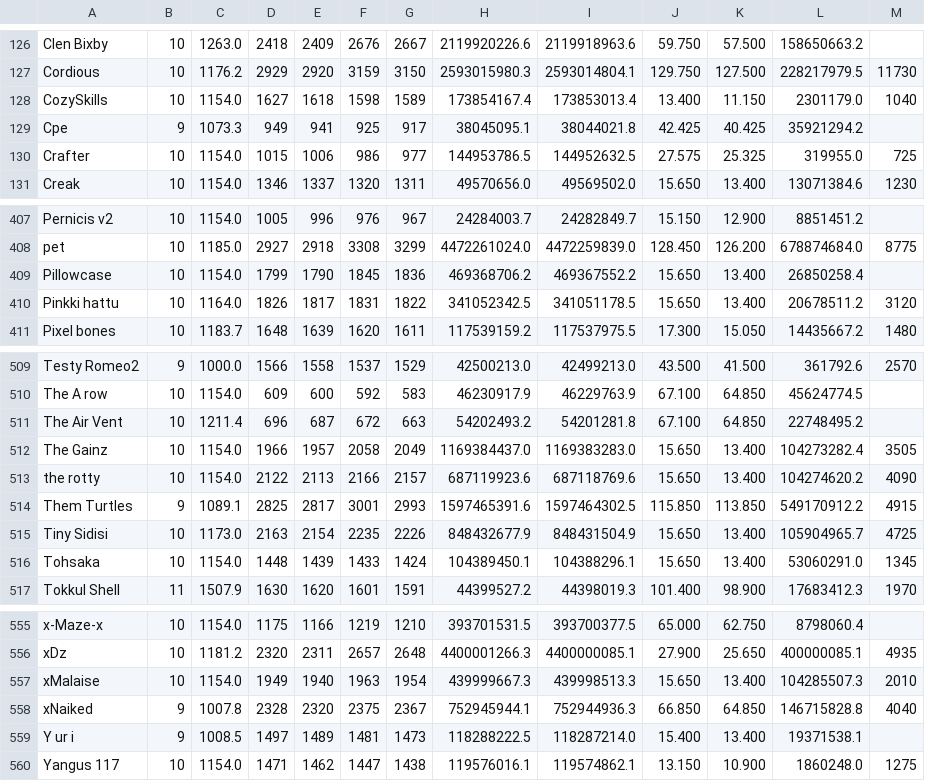
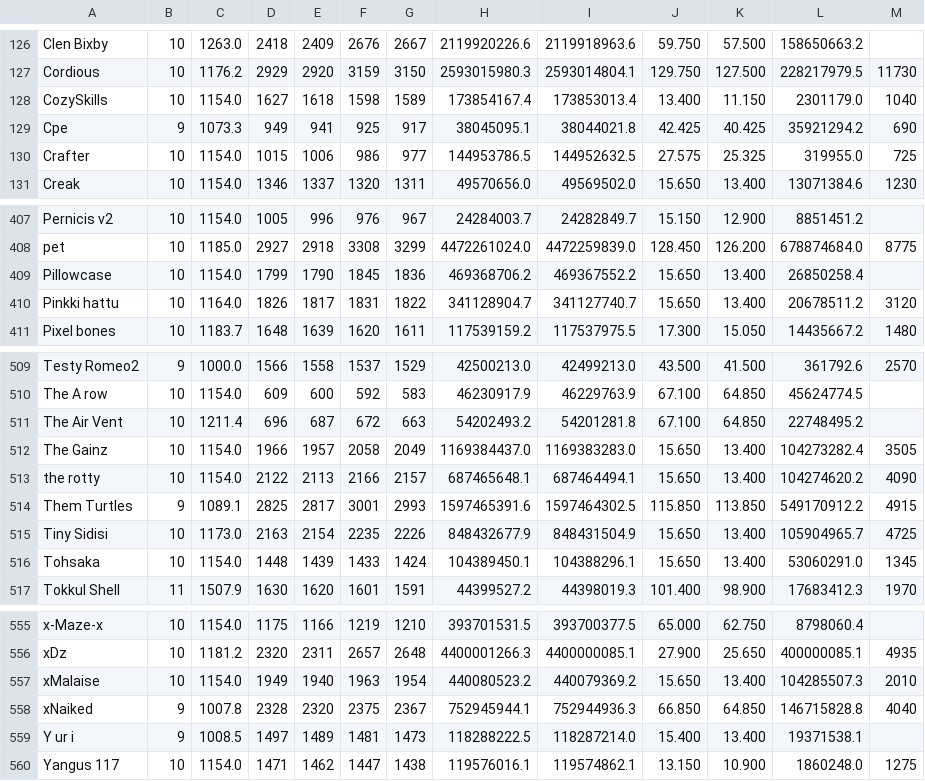
Before and after one commit to TastyRomeo/hiscores, a CSV file: data/hiscores.csv, drawn as a sheet; only a part is shown, gaps mark what is left out; the diff covers the shown part only.

```diff
--- a/data/hiscores.csv
+++ b/data/hiscores.csv
@@ -128,3 +128,3 @@ Cordious,10,1176.2,2929,2920,3159,3150,2593015980.3,2593014804.1,129.750,127.500
 CozySkills,10,1154.0,1627,1618,1598,1589,173854167.4,173853013.4,13.400,11.150,2301179.0,1040
-Cpe,9,1073.3,949,941,925,917,38045095.1,38044021.8,42.425,40.425,35921294.2,
+Cpe,9,1073.3,949,941,925,917,38045095.1,38044021.8,42.425,40.425,35921294.2,690
 Crafter,10,1154.0,1015,1006,986,977,144953786.5,144952632.5,27.575,25.325,319955.0,725
@@ -409,3 +409,3 @@ pet,10,1185.0,2927,2918,3308,3299,4472261024.0,4472259839.0,128.450,126.200,6788
 Pillowcase,10,1154.0,1799,1790,1845,1836,469368706.2,469367552.2,15.650,13.400,26850258.4,
-Pinkki hattu,10,1164.0,1826,1817,1831,1822,341052342.5,341051178.5,15.650,13.400,20678511.2,3120
+Pinkki hattu,10,1164.0,1826,1817,1831,1822,341128904.7,341127740.7,15.650,13.400,20678511.2,3120
 Pixel bones,10,1183.7,1648,1639,1620,1611,117539159.2,117537975.5,17.300,15.050,14435667.2,1480
@@ -512,3 +512,3 @@ The Air Vent,10,1211.4,696,687,672,663,54202493.2,54201281.8,67.100,64.850,22748
 The Gainz,10,1154.0,1966,1957,2058,2049,1169384437.0,1169383283.0,15.650,13.400,104273282.4,3505
-the rotty,10,1154.0,2122,2113,2166,2157,687119923.6,687118769.6,15.650,13.400,104274620.2,4090
+the rotty,10,1154.0,2122,2113,2166,2157,687465648.1,687464494.1,15.650,13.400,104274620.2,4090
 Them Turtles,9,1089.1,2825,2817,3001,2993,1597465391.6,1597464302.5,115.850,113.850,549170912.2,4915
@@ -556,3 +556,3 @@ x-Maze-x,10,1154.0,1175,1166,1219,1210,393701531.5,393700377.5,65.000,62.750,879
 xDz,10,1181.2,2320,2311,2657,2648,4400001266.3,4400000085.1,27.900,25.650,400000085.1,4935
-xMalaise,10,1154.0,1949,1940,1963,1954,439999667.3,439998513.3,15.650,13.400,104285507.3,2010
+xMalaise,10,1154.0,1949,1940,1963,1954,440080523.2,440079369.2,15.650,13.400,104285507.3,2010
 xNaiked,9,1007.8,2328,2320,2375,2367,752945944.1,752944936.3,66.850,64.850,146715828.8,4040
```
Also changed, not shown: 31 edited cells elsewhere in this file.
